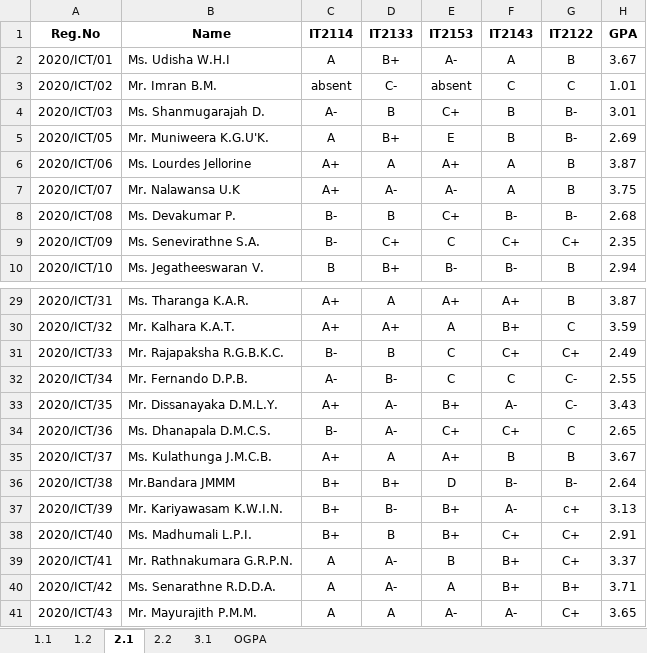
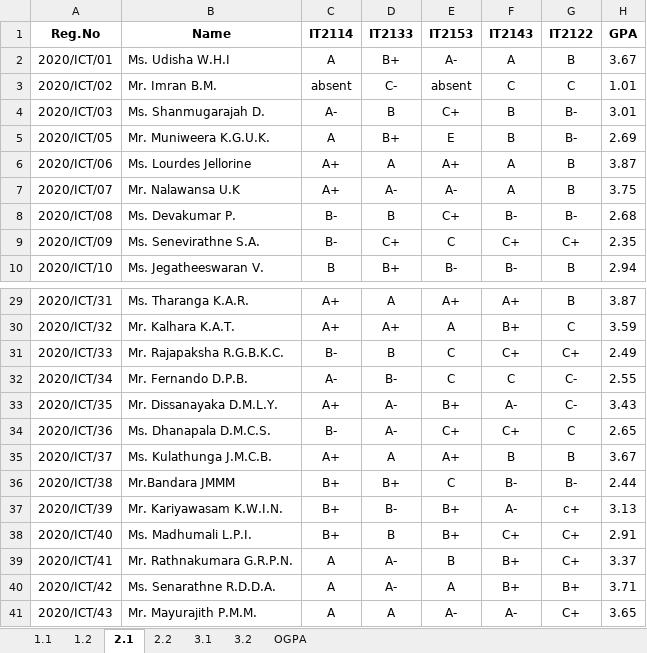
Before and after one commit to musnymubarak/result_backend, an Excel workbook: data.xlsx, sheet 2.1, drawn as a sheet; only a part is shown, gaps mark what is left out; values as stored, in another font and other column widths than the file's, no borders; the diff names each change by its address in the sheet, - before the commit and + after, or states it on an @@ line.

```diff
--- a/data.xlsx (sheet 2.1)
+++ b/data.xlsx (sheet 2.1)
+sheet tab: 3.2
-B5 (Name): Mr. Muniweera K.G.U'K.
+B5 (Name): Mr. Muniweera K.G.U.K.
-E36 (IT2153): D
+E36 (IT2153): C
-H36 (GPA): 2.64
+H36 (GPA): 2.44
```
Also changed, not shown: sheet 2.2, sheet 1.2, sheet OGPA, sheet 1.1, sheet 3.1, formulas that keep their value.
